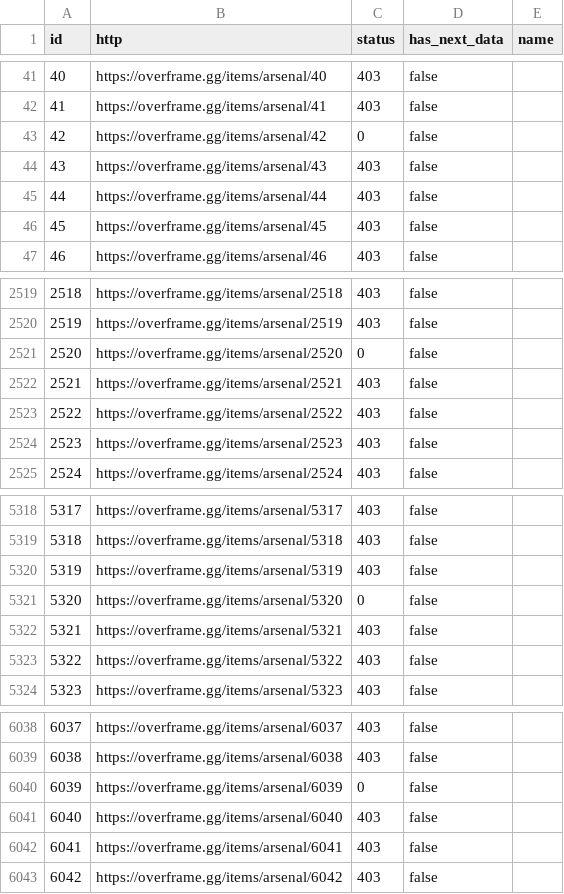
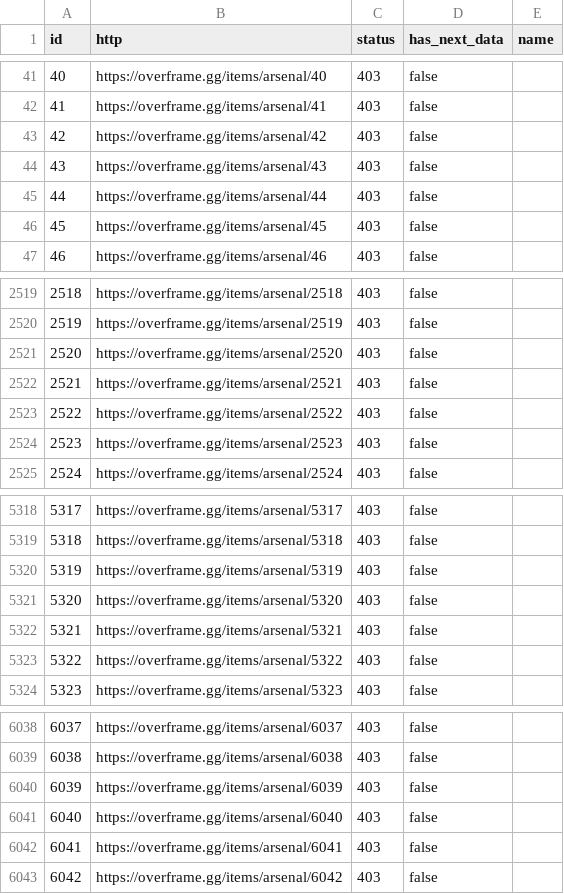
Before and after one commit to CephalonWodan/Cephalon-Wodan, a CSV file: data/overframe/OF_index.csv, drawn as a sheet; only a part is shown, gaps mark what is left out.

```diff
--- a/data/overframe/OF_index.csv
+++ b/data/overframe/OF_index.csv
@@ -42,3 +42,3 @@ id,http,status,has_next_data,name
 41,https://overframe.gg/items/arsenal/41,403,false,
-42,https://overframe.gg/items/arsenal/42,0,false,
+42,https://overframe.gg/items/arsenal/42,403,false,
 43,https://overframe.gg/items/arsenal/43,403,false,
@@ -2520,3 +2520,3 @@ id,http,status,has_next_data,name
 2519,https://overframe.gg/items/arsenal/2519,403,false,
-2520,https://overframe.gg/items/arsenal/2520,0,false,
+2520,https://overframe.gg/items/arsenal/2520,403,false,
 2521,https://overframe.gg/items/arsenal/2521,403,false,
@@ -5320,3 +5320,3 @@ id,http,status,has_next_data,name
 5319,https://overframe.gg/items/arsenal/5319,403,false,
-5320,https://overframe.gg/items/arsenal/5320,0,false,
+5320,https://overframe.gg/items/arsenal/5320,403,false,
 5321,https://overframe.gg/items/arsenal/5321,403,false,
@@ -6039,3 +6039,3 @@ id,http,status,has_next_data,name
 6038,https://overframe.gg/items/arsenal/6038,403,false,
-6039,https://overframe.gg/items/arsenal/6039,0,false,
+6039,https://overframe.gg/items/arsenal/6039,403,false,
 6040,https://overframe.gg/items/arsenal/6040,403,false,
```
